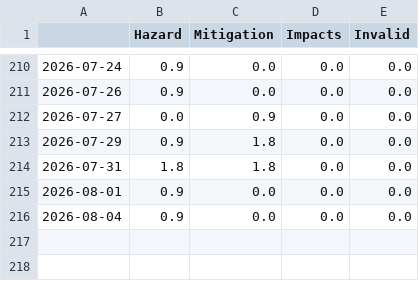
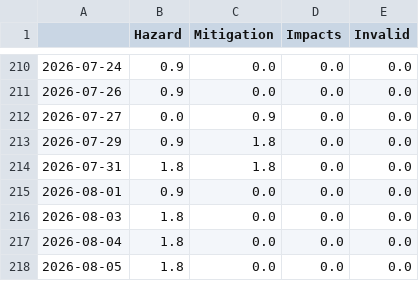
Before and after one commit to jannikdo28-news/RainIsComing, a CSV file: csv/topics_date.csv, drawn as a sheet; only a part is shown, gaps mark what is left out.

```diff
--- a/csv/topics_date.csv
+++ b/csv/topics_date.csv
@@ -215,2 +215,4 @@
 2026-08-01,0.9,0.0,0.0,0.0
-2026-08-04,0.9,0.0,0.0,0.0
+2026-08-03,1.8,0.0,0.0,0.0
+2026-08-04,1.8,0.0,0.0,0.0
+2026-08-05,1.8,0.0,0.0,0.0
```
Also changed, not shown: 4 other files.
